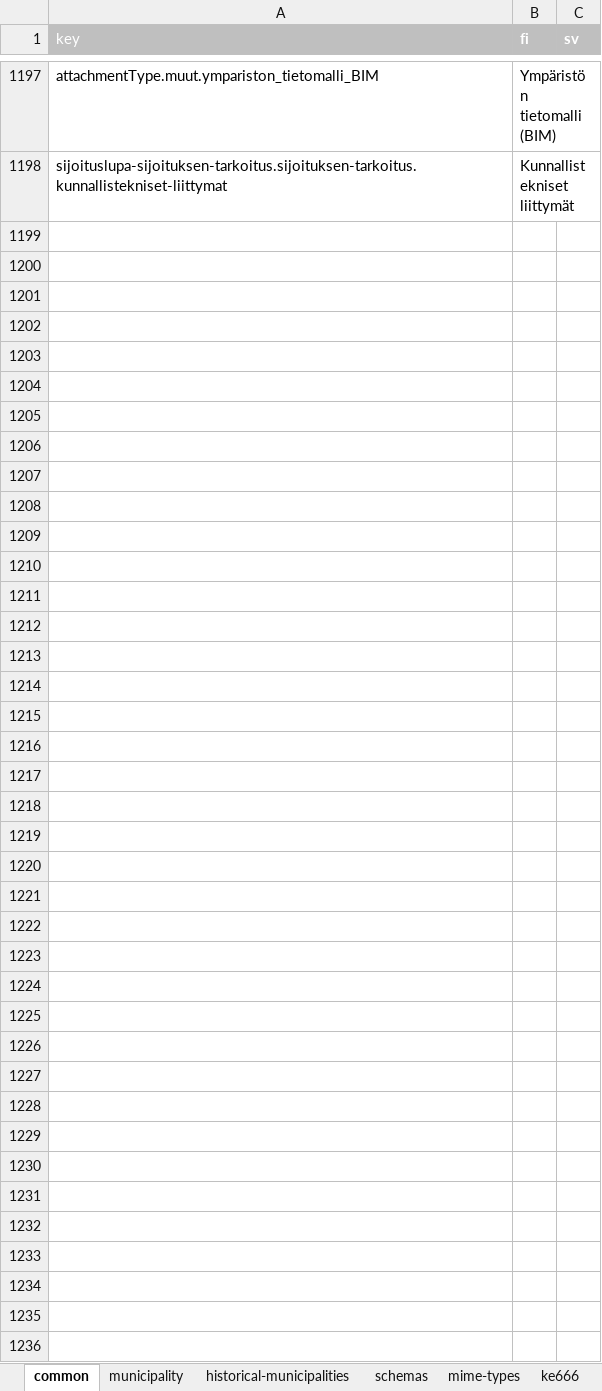
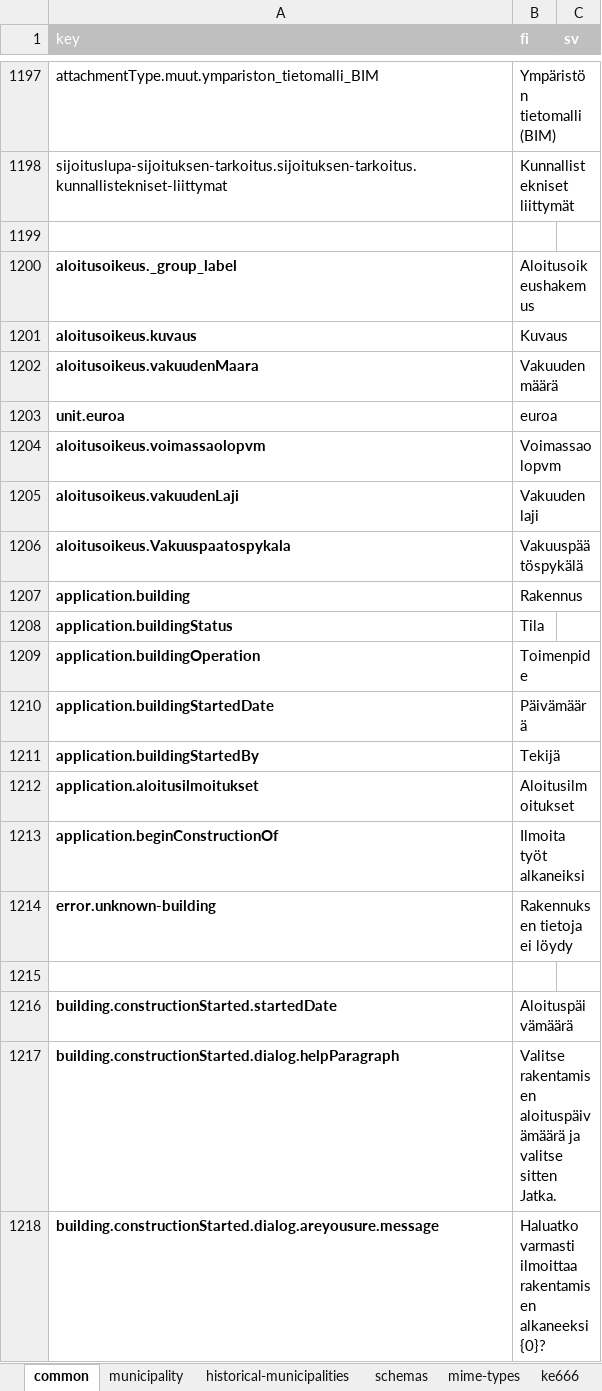
Before and after one commit to lupapiste/lupapiste, an Excel workbook: resources/i18n.xlsx, sheet common, drawn as a sheet; only a part is shown, gaps mark what is left out; values as stored, in another font and other column widths than the file's, no borders; conditional formats not drawn; the diff names each change by its address in the sheet, - before the commit and + after, or states it on an @@ line.

Commit message:
txt2xlsx

```diff
--- a/resources/i18n.xlsx (sheet common)
+++ b/resources/i18n.xlsx (sheet common)
+row 1199: (empty)
+row 1200: aloitusoikeus._group_label | Aloitusoikeushakemus
+row 1201: aloitusoikeus.kuvaus | Kuvaus
+row 1202: aloitusoikeus.vakuudenMaara | Vakuuden määrä
+row 1203: unit.euroa | euroa
+row 1204: aloitusoikeus.voimassaolopvm | Voimassaolopvm
+row 1205: aloitusoikeus.vakuudenLaji | Vakuuden laji
+row 1206: aloitusoikeus.Vakuuspaatospykala | Vakuuspäätöspykälä
+row 1207: application.building | Rakennus
+row 1208: application.buildingStatus | Tila
+row 1209: application.buildingOperation | Toimenpide
+row 1210: application.buildingStartedDate | Päivämäärä
+row 1211: application.buildingStartedBy | Tekijä
+row 1212: application.aloitusilmoitukset | Aloitusilmoitukset
+row 1213: application.beginConstructionOf | Ilmoita työt alkaneiksi
+row 1214: error.unknown-building | Rakennuksen tietoja ei löydy
+row 1215: (empty)
+row 1216: building.constructionStarted.startedDate | Aloituspäivämäärä
+row 1217: building.constructionStarted.dialog.helpParagraph | Valitse rakentamisen aloituspäivämäärä ja valitse sitten Jatka.
+row 1218: building.constructionStarted.dialog.areyousure.message | Haluatko varmasti ilmoittaa rakentamisen alkaneeksi {0}?
```
Also changed, not shown: 1 other file.
